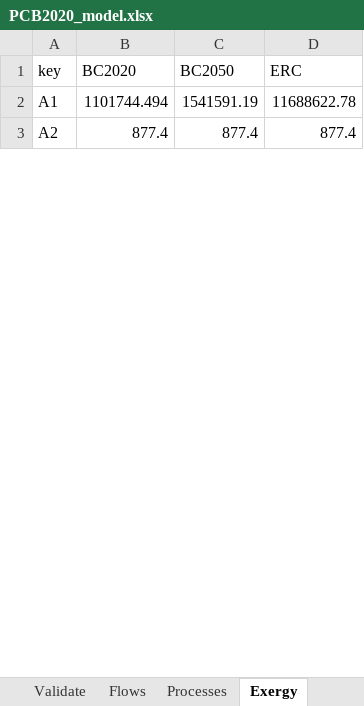
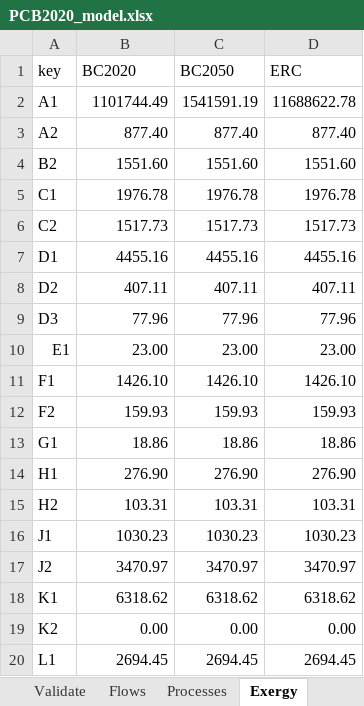
Before and after one commit to ctorrescuadra/TaesLab, an Excel workbook: Examples/pcb/PCB2020_model.xlsx, sheet Exergy, drawn as a sheet; only a part is shown; values as stored, in another font and other column widths than the file's, no cell formats; the diff covers the shown part only; the diff names each change by its address in the sheet, - before the commit and + after, or states it on an @@ line.

Commit message:
Code Revision
- Add method cTableMatrix/getColumnValues
- Correct bug in SaveResults
- Review example pcb

```diff
--- a/Examples/pcb/PCB2020_model.xlsx (sheet Exergy)
+++ b/Examples/pcb/PCB2020_model.xlsx (sheet Exergy)
-B2 (BC2020): 1101744.494
+B2 (BC2020): 1101744.49
-B3 (BC2020): 877.4
+B3 (BC2020): 877.40
-C3 (BC2050): 877.4
+C3 (BC2050): 877.40
-D3 (ERC): 877.4
+D3 (ERC): 877.40
+row 4: B2 | 1551.60 | 1551.60 | 1551.60
+row 5: C1 | 1976.78 | 1976.78 | 1976.78
+row 6: C2 | 1517.73 | 1517.73 | 1517.73
+row 7: D1 | 4455.16 | 4455.16 | 4455.16
+row 8: D2 | 407.11 | 407.11 | 407.11
+row 9: D3 | 77.96 | 77.96 | 77.96
+row 10: E1 | 23.00 | 23.00 | 23.00
+row 11: F1 | 1426.10 | 1426.10 | 1426.10
+row 12: F2 | 159.93 | 159.93 | 159.93
+row 13: G1 | 18.86 | 18.86 | 18.86
+row 14: H1 | 276.90 | 276.90 | 276.90
+row 15: H2 | 103.31 | 103.31 | 103.31
+row 16: J1 | 1030.23 | 1030.23 | 1030.23
+row 17: J2 | 3470.97 | 3470.97 | 3470.97
+row 18: K1 | 6318.62 | 6318.62 | 6318.62
+row 19: K2 | 0.00 | 0.00 | 0.00
+row 20: L1 | 2694.45 | 2694.45 | 2694.45
```
Also changed, not shown: 9 added rows, 28 removed rows and 62 edited cells elsewhere in this sheet, sheet ResourcesCost, sheet Flows, sheet Processes, sheet WasteAllocation, sheet WasteDefinition, cell formats, formulas that keep their value, Examples/pcb/PCB2050_model.xlsx, 8 other files.
